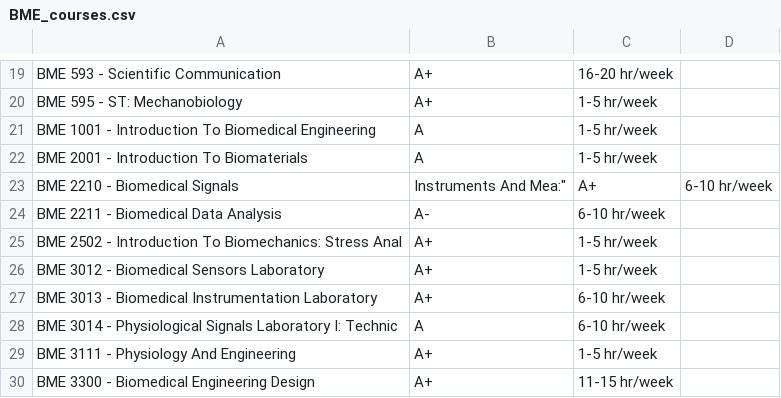
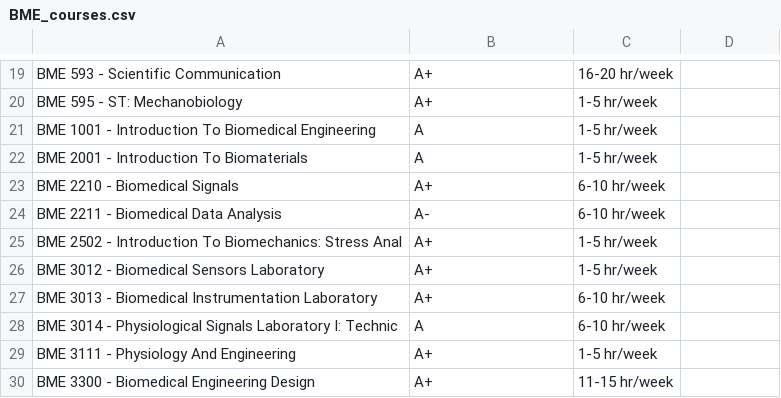
Before and after one commit to amicarellade/WPI-Student-Course-Optimization-23-24, a CSV file: Oscar Data/BME_courses.csv, drawn as a sheet; only a part is shown, gaps mark what is left out.

Commit message:
Added MA and DS courses

```diff
--- a/Oscar Data/BME_courses.csv
+++ b/Oscar Data/BME_courses.csv
@@ -22,3 +22,3 @@ BME 1001 - Introduction To Biomedical Engineering,A,1-5 hr/week
 BME 2001 - Introduction To Biomaterials,A,1-5 hr/week
-BME 2210 - Biomedical Signals, Instruments And Mea:",A+,6-10 hr/week
+BME 2210 - Biomedical Signals,A+,6-10 hr/week
 BME 2211 - Biomedical Data Analysis,A-,6-10 hr/week
```
Also changed, not shown: Oscar Data/CS_courses.csv, Oscar Data/ME_courses.csv, 10 other files.
